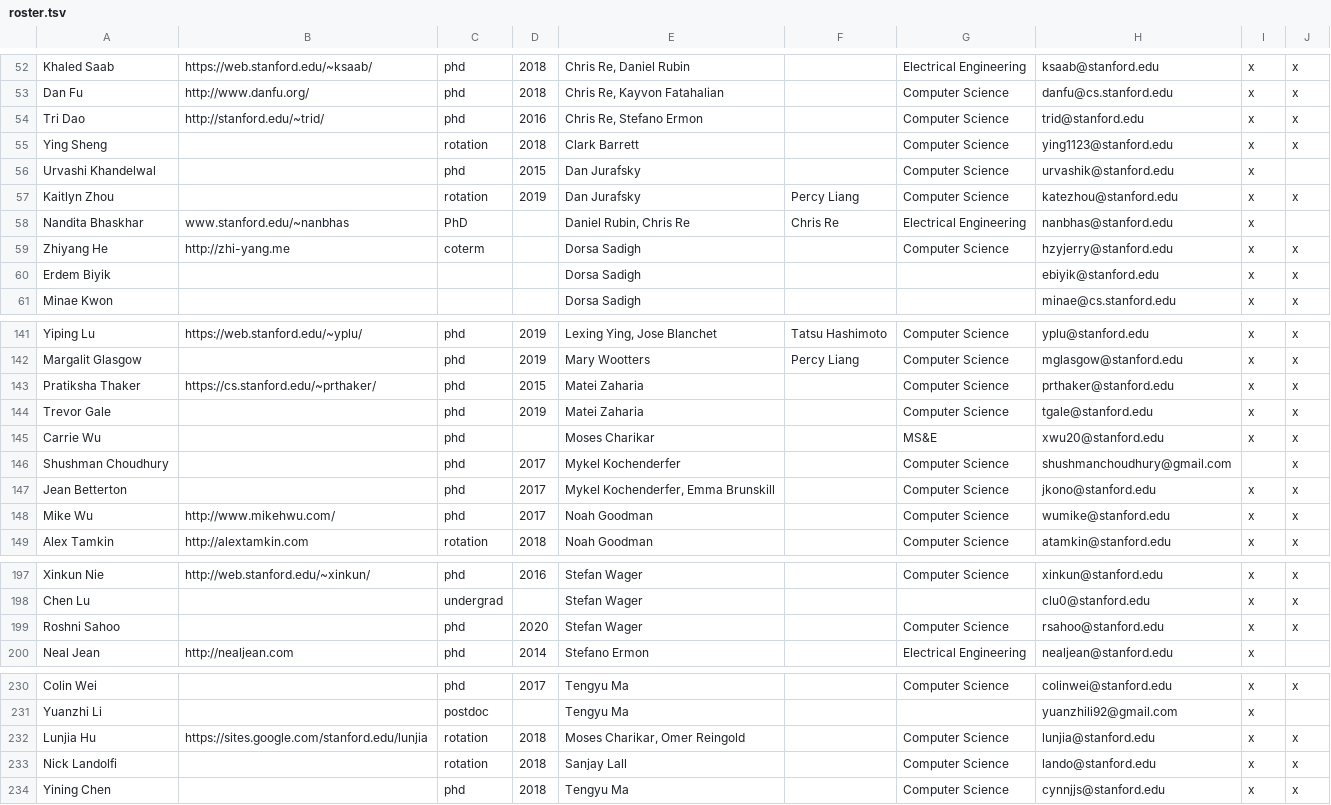
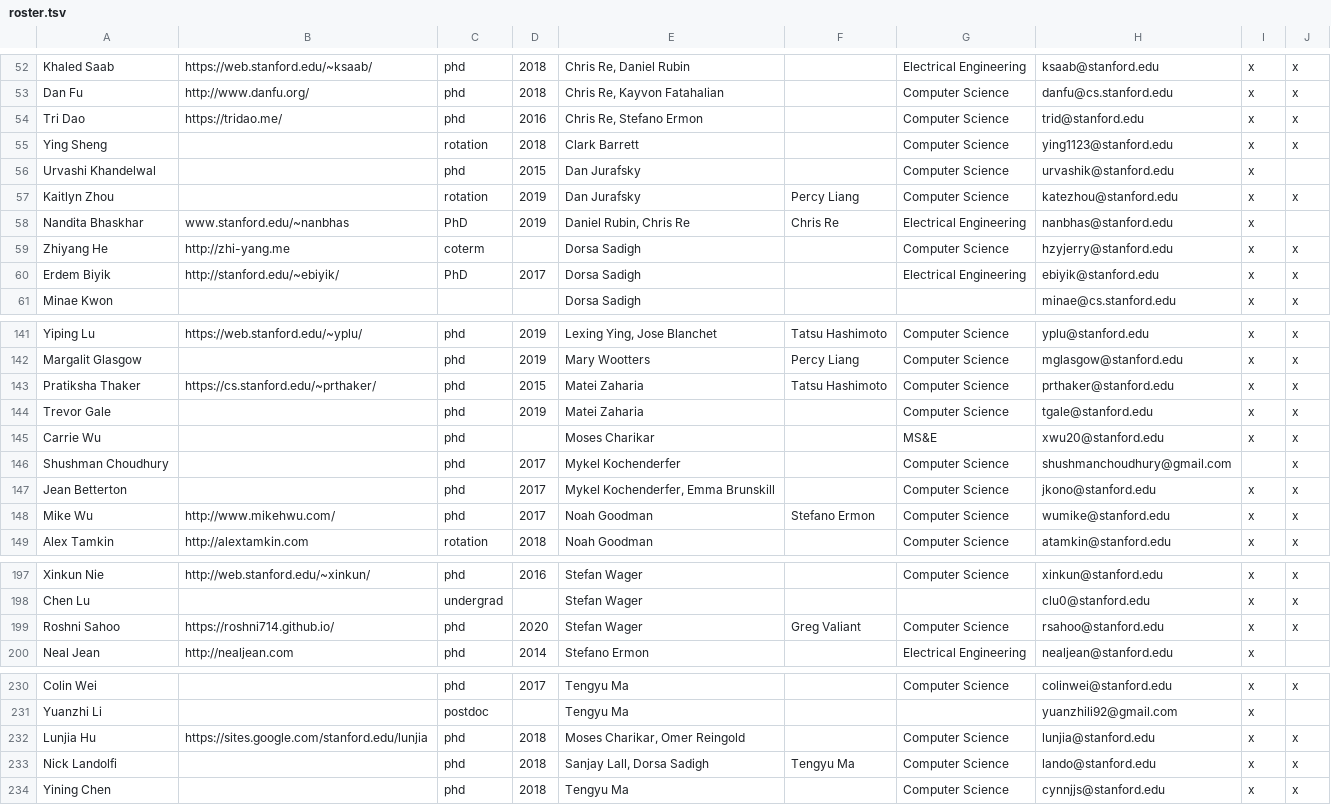
Before and after one commit to stanford-statsml/stanford-statsml.github.io, a TSV file: roster.tsv, drawn as a sheet; only a part is shown, gaps mark what is left out; the diff covers the shown part only.

```diff
--- a/roster.tsv
+++ b/roster.tsv
@@ -53,3 +53,3 @@ Khaled Saab	https://web.stanford.edu/~ksaab/	phd	2018	Chris Re, Daniel Rubin		El
 Dan Fu	http://www.danfu.org/	phd	2018	Chris Re, Kayvon Fatahalian		Computer Science	danfu@cs.stanford.edu	x	x
-Tri Dao	http://stanford.edu/~trid/	phd	2016	Chris Re, Stefano Ermon		Computer Science	trid@stanford.edu	x	x
+Tri Dao	https://tridao.me/	phd	2016	Chris Re, Stefano Ermon		Computer Science	trid@stanford.edu	x	x
 Ying Sheng		rotation	2018	Clark Barrett		Computer Science	ying1123@stanford.edu	x	x
@@ -57,5 +57,5 @@ Urvashi Khandelwal		phd	2015	Dan Jurafsky		Computer Science	urvashik@stanford.ed
 Kaitlyn Zhou		rotation	2019	Dan Jurafsky	Percy Liang	Computer Science	katezhou@stanford.edu	x	x
-Nandita Bhaskhar	www.stanford.edu/~nanbhas	PhD		Daniel Rubin, Chris Re	Chris Re	Electrical Engineering	nanbhas@stanford.edu	x	
+Nandita Bhaskhar	www.stanford.edu/~nanbhas	PhD	2019	Daniel Rubin, Chris Re	Chris Re	Electrical Engineering	nanbhas@stanford.edu	x	
 Zhiyang He	http://zhi-yang.me	coterm		Dorsa Sadigh		Computer Science	hzyjerry@stanford.edu	x	x
-Erdem Biyik				Dorsa Sadigh			ebiyik@stanford.edu	x	x
+Erdem Biyik	http://stanford.edu/~ebiyik/	PhD	2017	Dorsa Sadigh		Electrical Engineering	ebiyik@stanford.edu	x	x
 Minae Kwon				Dorsa Sadigh			minae@cs.stanford.edu	x	x
@@ -142,3 +142,3 @@ Yiping Lu	https://web.stanford.edu/~yplu/	phd	2019	Lexing Ying, Jose Blanchet	Ta
 Margalit Glasgow		phd	2019	Mary Wootters	Percy Liang	Computer Science	mglasgow@stanford.edu 	x	x
-Pratiksha Thaker	https://cs.stanford.edu/~prthaker/	phd	2015	Matei Zaharia		Computer Science	prthaker@stanford.edu	x	x
+Pratiksha Thaker	https://cs.stanford.edu/~prthaker/	phd	2015	Matei Zaharia	Tatsu Hashimoto	Computer Science	prthaker@stanford.edu	x	x
 Trevor Gale		phd	2019	Matei Zaharia		Computer Science	tgale@stanford.edu	x	x
@@ -147,3 +147,3 @@ Shushman Choudhury		phd	2017	Mykel Kochenderfer		Computer Science	shushmanchoudh
 Jean Betterton		phd	2017	Mykel Kochenderfer, Emma Brunskill		Computer Science	jkono@stanford.edu	x	x
-Mike Wu	http://www.mikehwu.com/	phd	2017	Noah Goodman		Computer Science	wumike@stanford.edu	x	x
+Mike Wu	http://www.mikehwu.com/	phd	2017	Noah Goodman	Stefano Ermon	Computer Science	wumike@stanford.edu	x	x
 Alex Tamkin	http://alextamkin.com	rotation	2018	Noah Goodman		Computer Science	atamkin@stanford.edu	x	x
@@ -198,3 +198,3 @@ Xinkun Nie	http://web.stanford.edu/~xinkun/	phd	2016	Stefan Wager		Computer Scie
 Chen Lu		undergrad		Stefan Wager			clu0@stanford.edu	x	x
-Roshni Sahoo		phd	2020	Stefan Wager		Computer Science	rsahoo@stanford.edu	x	x
+Roshni Sahoo	https://roshni714.github.io/	phd	2020	Stefan Wager	Greg Valiant	Computer Science	rsahoo@stanford.edu	x	x
 Neal Jean	http://nealjean.com	phd	2014	Stefano Ermon		Electrical Engineering	nealjean@stanford.edu	x	
@@ -231,4 +231,4 @@ Colin Wei		phd	2017	Tengyu Ma		Computer Science	colinwei@stanford.edu	x	x
 Yuanzhi Li		postdoc		Tengyu Ma			yuanzhili92@gmail.com	x	
-Lunjia Hu	https://sites.google.com/stanford.edu/lunjia	rotation	2018	Moses Charikar, Omer Reingold		Computer Science	lunjia@stanford.edu	x	x
-Nick Landolfi		rotation	2018	Sanjay Lall		Computer Science	lando@stanford.edu	x	x
+Lunjia Hu	https://sites.google.com/stanford.edu/lunjia	phd	2018	Moses Charikar, Omer Reingold		Computer Science	lunjia@stanford.edu	x	x
+Nick Landolfi		phd	2018	Sanjay Lall, Dorsa Sadigh	Tengyu Ma	Computer Science	lando@stanford.edu	x	x
 Yining Chen		phd	2018	Tengyu Ma		Computer Science	cynnjjs@stanford.edu	x	x
```
Also changed, not shown: 6 edited cells elsewhere in this file, 1 other file.
